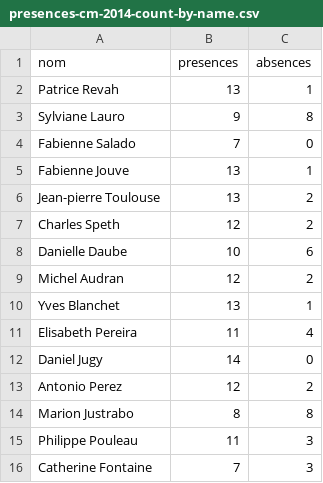
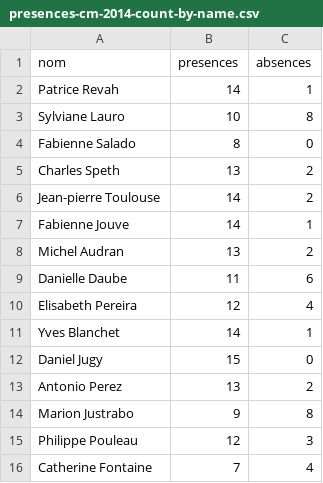
Before and after one commit to regardscitoyens/operation-libre-aiglun, a CSV file: data/presences-cm-2014-count-by-name.csv, drawn as a sheet.

```diff
--- a/data/presences-cm-2014-count-by-name.csv
+++ b/data/presences-cm-2014-count-by-name.csv
@@ -1,16 +1,16 @@
 nom;presences;absences
-Patrice Revah;13;1
-Sylviane Lauro;9;8
-Fabienne Salado;7;0
-Fabienne Jouve;13;1
-Jean-pierre Toulouse;13;2
-Charles Speth;12;2
-Danielle Daube;10;6
-Michel Audran;12;2
-Yves Blanchet;13;1
-Elisabeth Pereira;11;4
-Daniel Jugy;14;0
-Antonio Perez;12;2
-Marion Justrabo;8;8
-Philippe Pouleau;11;3
-Catherine Fontaine;7;3
+Patrice Revah;14;1
+Sylviane Lauro;10;8
+Fabienne Salado;8;0
+Charles Speth;13;2
+Jean-pierre Toulouse;14;2
+Fabienne Jouve;14;1
+Michel Audran;13;2
+Danielle Daube;11;6
+Elisabeth Pereira;12;4
+Yves Blanchet;14;1
+Daniel Jugy;15;0
+Antonio Perez;13;2
+Marion Justrabo;9;8
+Philippe Pouleau;12;3
+Catherine Fontaine;7;4
```
Also changed, not shown: data/presences-cm-2012-count-by-date.csv, data/presences-cm-2012-count-by-name.csv, 2 other files.
